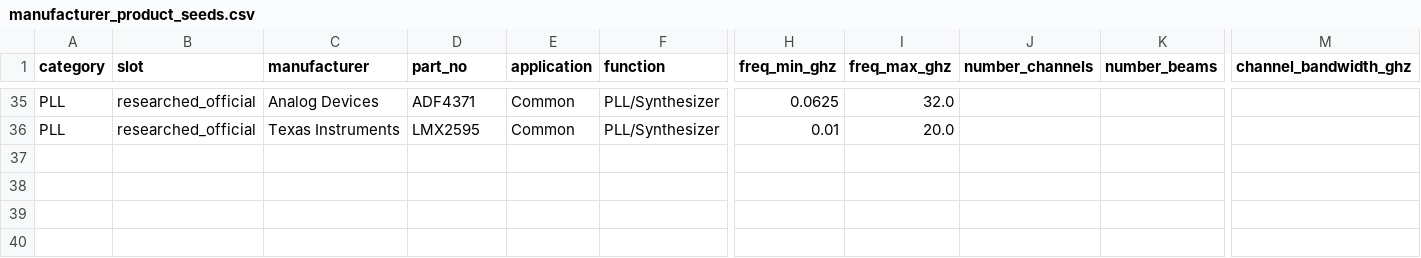
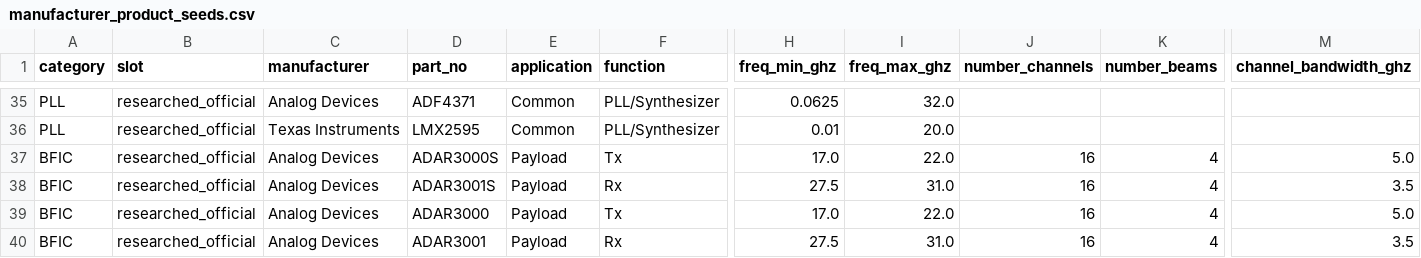
Before and after one commit to br4c3/solid_challenge, a CSV file: data/catalog/manufacturer_product_seeds.csv, drawn as a sheet; only a part is shown, gaps mark what is left out; rows hold the shown columns only; the diff names each change by its address in the sheet, - before the commit and + after, or states it on an @@ line.

```diff
--- a/data/catalog/manufacturer_product_seeds.csv
+++ b/data/catalog/manufacturer_product_seeds.csv
+row 37: BFIC | researched_official | Analog Devices | ADAR3000S | Payload | Tx | 17.0 | 22.0 | 16 | 4 | 5.0
+row 38: BFIC | researched_official | Analog Devices | ADAR3001S | Payload | Rx | 27.5 | 31.0 | 16 | 4 | 3.5
+row 39: BFIC | researched_official | Analog Devices | ADAR3000 | Payload | Tx | 17.0 | 22.0 | 16 | 4 | 5.0
+row 40: BFIC | researched_official | Analog Devices | ADAR3001 | Payload | Rx | 27.5 | 31.0 | 16 | 4 | 3.5
```
Also changed, not shown: 41 other files.
